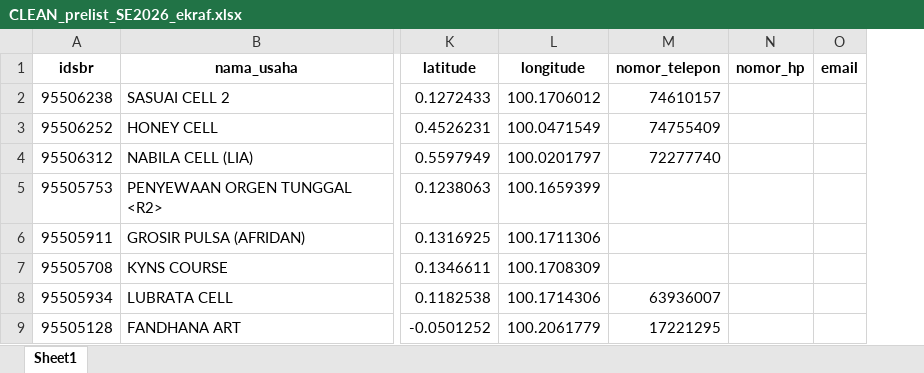
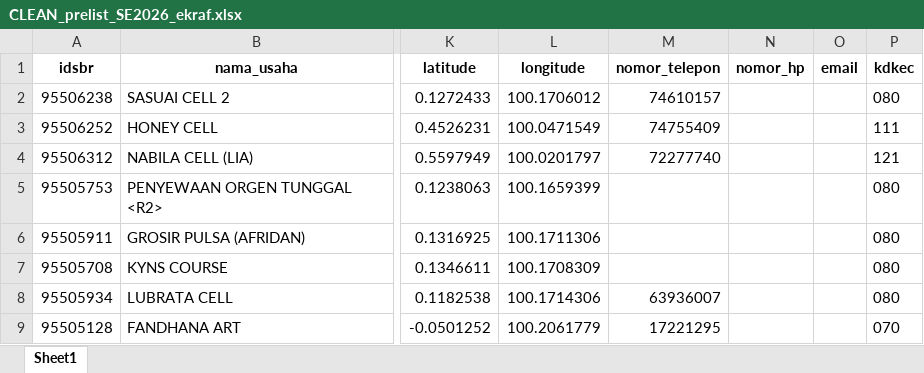
Before and after one commit to mirfaiss/minekrafd, an Excel workbook: CLEAN_prelist_SE2026_ekraf.xlsx, sheet Sheet1, drawn as a sheet; only a part is shown, gaps mark what is left out; values as stored, in another font and other column widths than the file's, no borders; the diff covers the shown part only; the diff names each change by its address in the sheet, - before the commit and + after, or states it on an @@ line.

Commit message:
Membuat dashboard peta persebaran usaha dengan filter kecamatan, skala usaha, dan dan kategori lapangan usaha, serta pencarian usaha berdasarkan nama usaha

```diff
--- a/CLEAN_prelist_SE2026_ekraf.xlsx (sheet Sheet1)
+++ b/CLEAN_prelist_SE2026_ekraf.xlsx (sheet Sheet1)
+column P (kdkec), rows 2-9: 080 | 111 | 121 | 080 | 080 | 080 | 080 | 070
```
Also changed, not shown: 1 removed row elsewhere in this sheet, FALSE_prelist_SE2026_ekraf.xlsx, hasil_filter_usaha.xlsx, 7 other files.
